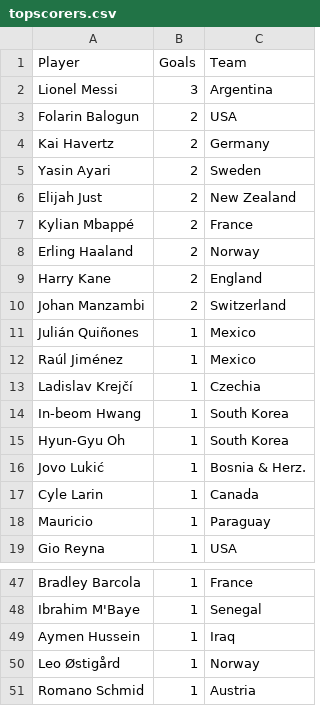
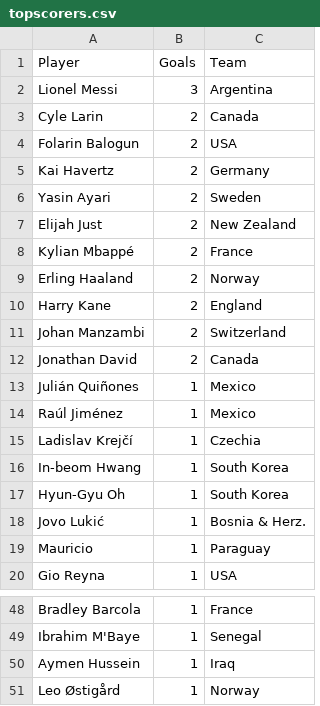
Before and after one commit to shedtaff-dotcom/shedbangers-website, a CSV file: sweepstake/data/topscorers.csv, drawn as a sheet; only a part is shown, gaps mark what is left out.

```diff
--- a/sweepstake/data/topscorers.csv
+++ b/sweepstake/data/topscorers.csv
@@ -2,2 +2,3 @@ Player,Goals,Team
 Lionel Messi,3,Argentina
+Cyle Larin,2,Canada
 Folarin Balogun,2,USA
@@ -10,2 +11,3 @@ Harry Kane,2,England
 Johan Manzambi,2,Switzerland
+Jonathan David,2,Canada
 Julián Quiñones,1,Mexico
@@ -16,3 +18,2 @@ Hyun-Gyu Oh,1,South Korea
 Jovo Lukić,1,Bosnia & Herz.
-Cyle Larin,1,Canada
 Mauricio,1,Paraguay
@@ -50,2 +51 @@ Aymen Hussein,1,Iraq
 Leo Østigård,1,Norway
-Romano Schmid,1,Austria
```
